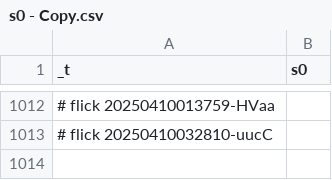
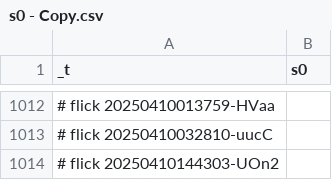
Before and after one commit to abikesa/false-font, a CSV file: kitabo/ensi/nis/App/assets/csv/s0 - Copy.csv, drawn as a sheet; only a part is shown, gaps mark what is left out; the diff names each change by its address in the sheet, - before the commit and + after, or states it on an @@ line.

Commit message:
kitabo/ensi/nis/App/assets/csv/s0 - Copy.csv

```diff
--- a/kitabo/ensi/nis/App/assets/csv/s0 - Copy.csv
+++ b/kitabo/ensi/nis/App/assets/csv/s0 - Copy.csv
+row 1014: # flick 20250410144303-UOn2
```
